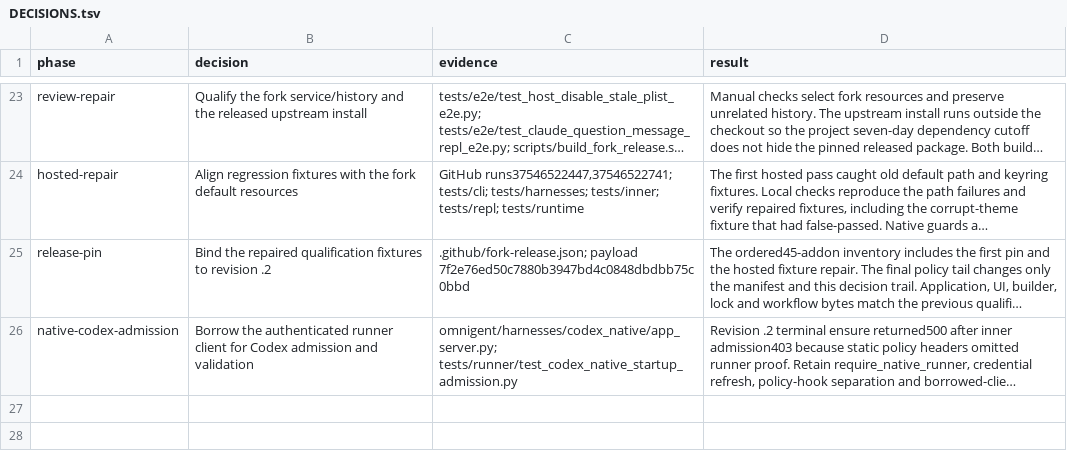
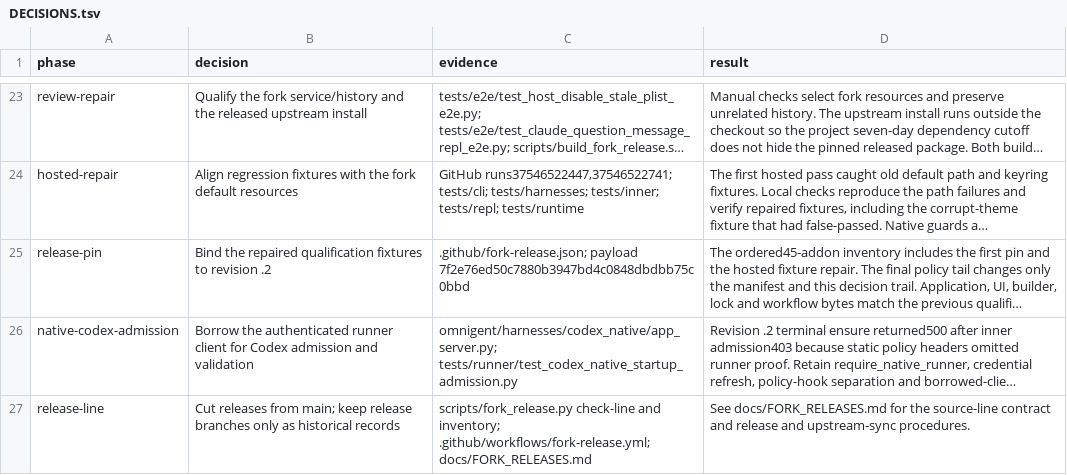
Before and after one commit to mdsmithaustin/omnigent, a TSV file: designs/fork-release/DECISIONS.tsv, drawn as a sheet; only a part is shown, gaps mark what is left out; long unchanged cells end in …; the diff names each change by its address in the sheet, - before the commit and + after, or states it on an @@ line.

Commit message:
build(fork-release): cut releases from main (#23)
Fork main is the only release line: an upstream release tag plus linear fork commits. Releases are cut from main and recorded by fork/v* tags; release branches are historical records.

Add check-line (offline shape check: tag ancestry, no merges, exact inventory prefix) and inventory (the release-cut lever) to scripts/fork_release.py. fork-release.yml runs check-line on every PR and push and certifies only release-ready sources; dispatch requires a ready source and publish requires main. FORK_RELEASES.md documents the source line, the two-PR release cut, and the upstream-sync rebuild. Add the fork owner to MAINTAINER so Maintainer Approval recognizes fork PRs.

(cherry picked from commit 69fb6c0989a766709a43053974722b14f7813909)

```diff
--- a/designs/fork-release/DECISIONS.tsv
+++ b/designs/fork-release/DECISIONS.tsv
+row 27: release-line | Cut releases from main; keep release branches only as historical records | scripts/fork_release.py check-line and inventory; .github/workflows/fork-release.yml; docs/FORK_RELEASES.md | See docs/FORK_RELEASES.md for the source-line contract and release and upstream-sync procedures.
```
Also changed, not shown: 5 other files.
